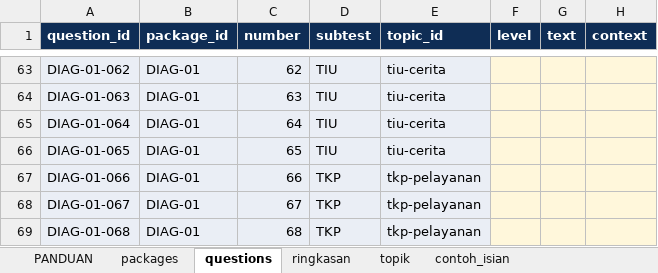
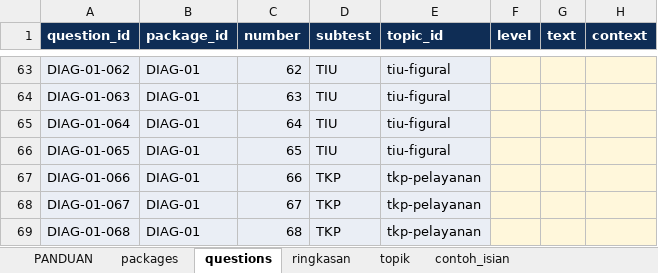
Before and after one commit to primajanacenter/website, an Excel workbook: siapcpns/docs/template-paket-soal-tryout.xlsx, sheet questions, drawn as a sheet; only a part is shown, gaps mark what is left out; values as stored, in another font and other column widths than the file's, no borders; conditional formats not drawn; the diff covers the shown part only; the diff names each change by its address in the sheet, - before the commit and + after, or states it on an @@ line.

```diff
--- a/siapcpns/docs/template-paket-soal-tryout.xlsx (sheet questions)
+++ b/siapcpns/docs/template-paket-soal-tryout.xlsx (sheet questions)
-E63:E66 (topic_id): tiu-cerita
+E63:E66 (topic_id): tiu-figural
```
Also changed, not shown: 25 edited cells elsewhere in this sheet, sheet ringkasan, sheet topik, sheet PANDUAN, 3 other files.
